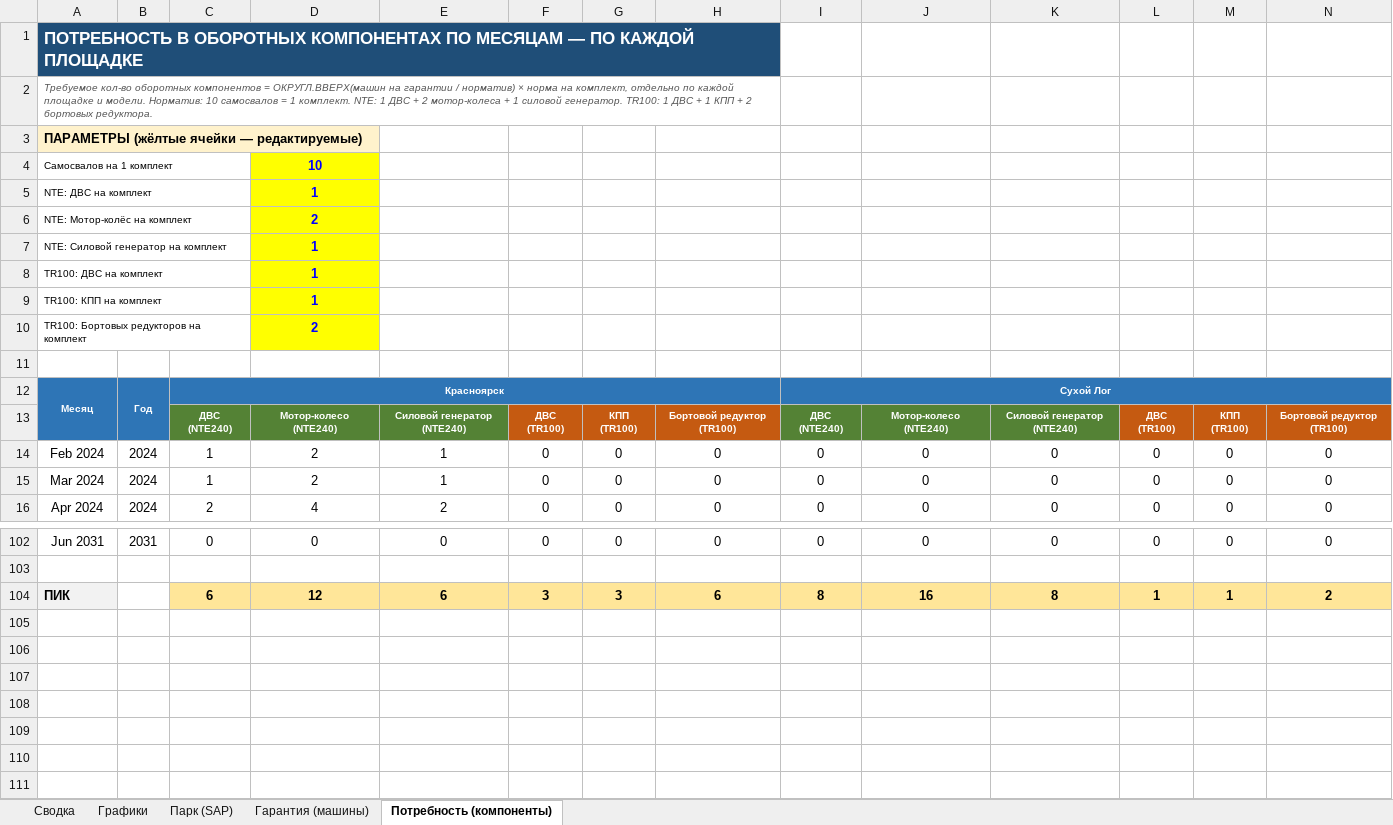
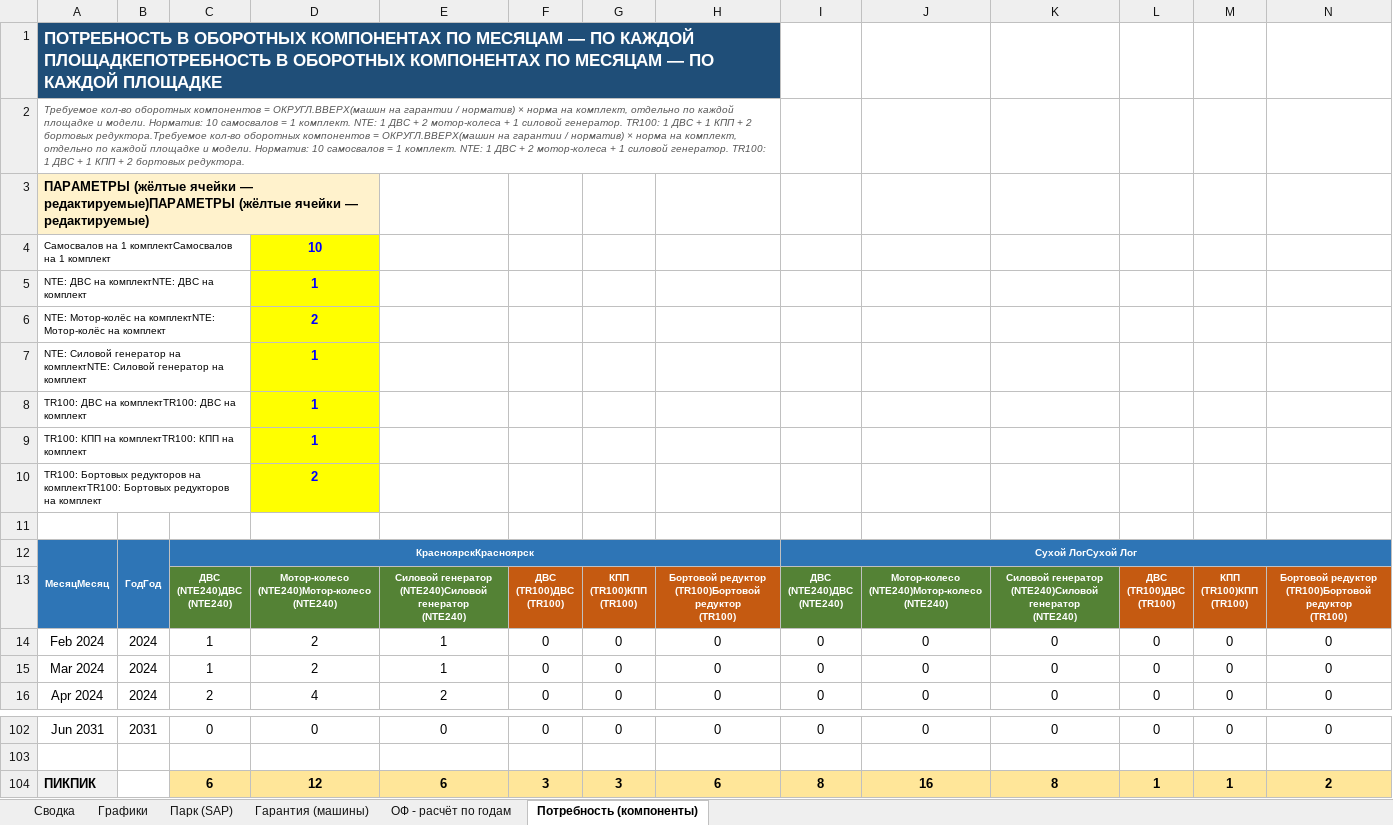
Before and after one commit to victorekuznetsov/NTE-Waranty, an Excel workbook: Модель_расчета_оборотных_компонентов_NTE.xlsx, sheet Потребность (компоненты), drawn as a sheet; only a part is shown, gaps mark what is left out; values as stored, in another font and other column widths than the file's, no borders; removed rows and columns are numbered as before the commit, all else as after; rows hold the shown columns only; ↵ is a line break in a cell; the diff names each change by its address in the sheet, - before the commit and + after, or states it on an @@ line.

```diff
--- a/Модель_расчета_оборотных_компонентов_NTE.xlsx (sheet Потребность (компоненты))
+++ b/Модель_расчета_оборотных_компонентов_NTE.xlsx (sheet Потребность (компоненты))
+sheet tab: ОФ - расчёт по годам
-A1: …ПО КАЖДОЙ ПЛОЩАДКЕ
+A1: …ПО КАЖДОЙ ПЛОЩАДКЕПОТРЕБНОСТЬ В ОБОРОТНЫХ КОМПОНЕНТАХ ПО МЕСЯЦАМ — ПО КАЖДОЙ ПЛОЩАДКЕ
-A2: …2 бортовых редуктора.
+A2: …2 бортовых редуктора.Требуемое кол-во оборотных компонентов = ОКРУГЛ.ВВЕРХ(машин на гарантии / норматив) × норма на комплект, отдельно по каждой площадке и модели. Норматив: 10 самосвалов = 1 комплект. NTE: 1 ДВС + 2 мотор-колеса + 1 силовой генератор. TR100: 1 ДВС + 1 КПП + 2 бортовых редуктора.
-A3: …ячейки — редактируемые)
+A3: …ячейки — редактируемые)ПАРАМЕТРЫ (жёлтые ячейки — редактируемые)
-A4: Самосвалов на 1 комплект
+A4: Самосвалов на 1 комплектСамосвалов на 1 комплект
-A5: NTE: ДВС на комплект
+A5: NTE: ДВС на комплектNTE: ДВС на комплект
-A6: NTE: Мотор-колёс на комплект
+A6: NTE: Мотор-колёс на комплектNTE: Мотор-колёс на комплект
-A7: …генератор на комплект
+A7: …генератор на комплектNTE: Силовой генератор на комплект
-A8: TR100: ДВС на комплект
+A8: TR100: ДВС на комплектTR100: ДВС на комплект
-A9: TR100: КПП на комплект
+A9: TR100: КПП на комплектTR100: КПП на комплект
-A10: …редукторов на комплект
+A10: …редукторов на комплектTR100: Бортовых редукторов на комплект
-row 12: Месяц | Год | Красноярск |  |  |  |  |  | Сухой Лог
-row 13:  |  | ДВС ↵ (NTE240) | Мотор-колесо ↵ (NTE240) | Силовой генератор ↵ (NTE240) | ДВС ↵ (TR100) | КПП ↵ (TR100) | Бортовой редуктор ↵ (TR100) | ДВС ↵ (NTE240) | Мотор-колесо ↵ (NTE240) | Силовой генератор ↵ (NTE240) | ДВС ↵ (TR100) | КПП ↵ (TR100) | Бортовой редуктор ↵ (TR100)
+row 12: МесяцМесяц | ГодГод | КрасноярскКрасноярск |  |  |  |  |  | Сухой ЛогСухой Лог
+row 13:  |  | ДВС ↵ (NTE240)ДВС ↵ (NTE240) | Мотор-колесо ↵ (NTE240)Мотор-колесо ↵ (NTE240) | Силовой генератор ↵ (NTE240)Силовой генератор ↵ (NTE240) | ДВС ↵ (TR100)ДВС ↵ (TR100) | КПП ↵ (TR100)КПП ↵ (TR100) | Бортовой редуктор ↵ (TR100)Бортовой редуктор ↵ (TR100) | ДВС ↵ (NTE240)ДВС ↵ (NTE240) | Мотор-колесо ↵ (NTE240)Мотор-колесо ↵ (NTE240) | Силовой генератор ↵ (NTE240)Силовой генератор ↵ (NTE240) | ДВС ↵ (TR100)ДВС ↵ (TR100) | КПП ↵ (TR100)КПП ↵ (TR100) | Бортовой редуктор ↵ (TR100)Бортовой редуктор ↵ (TR100)
-A104: ПИК
+A104: ПИКПИК
```
Also changed, not shown: sheet Парк (SAP), sheet Сводка, sheet Гарантия (машины), sheet Графики, charts or pictures.
